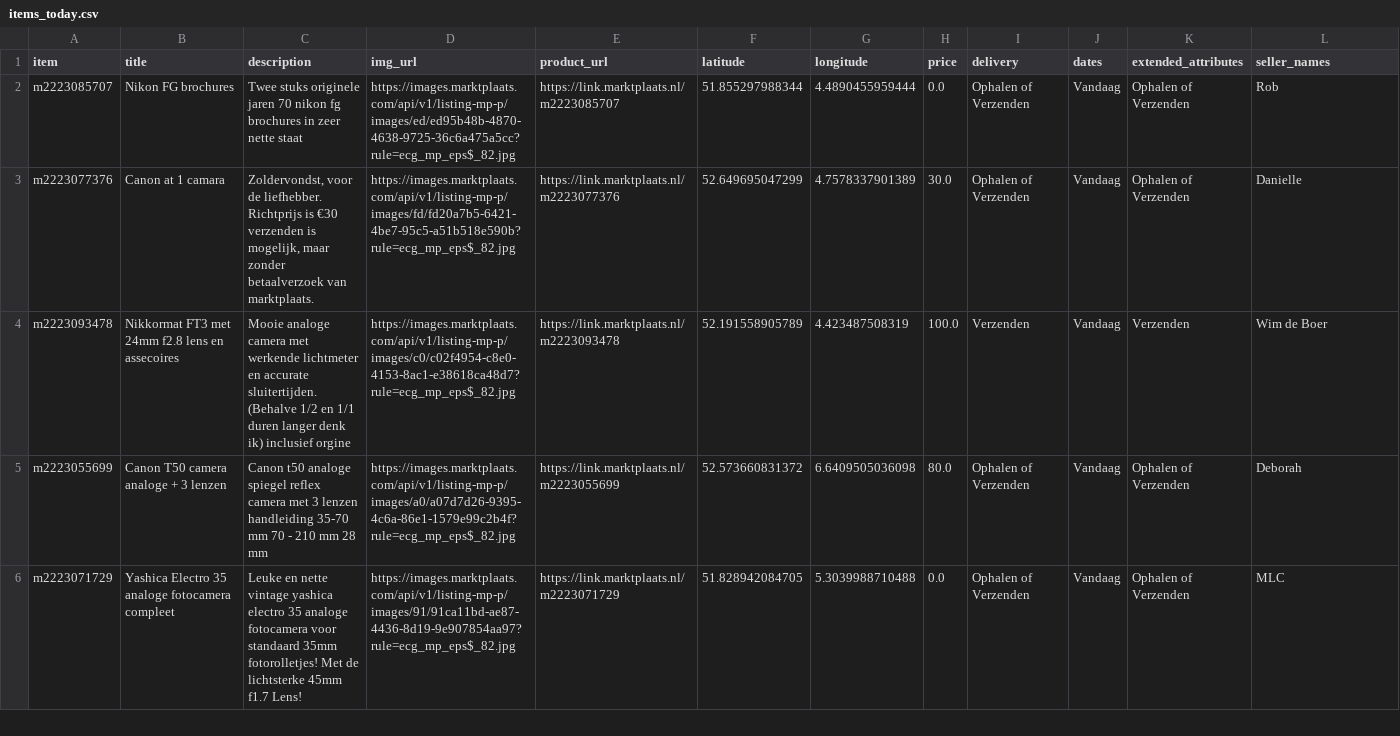
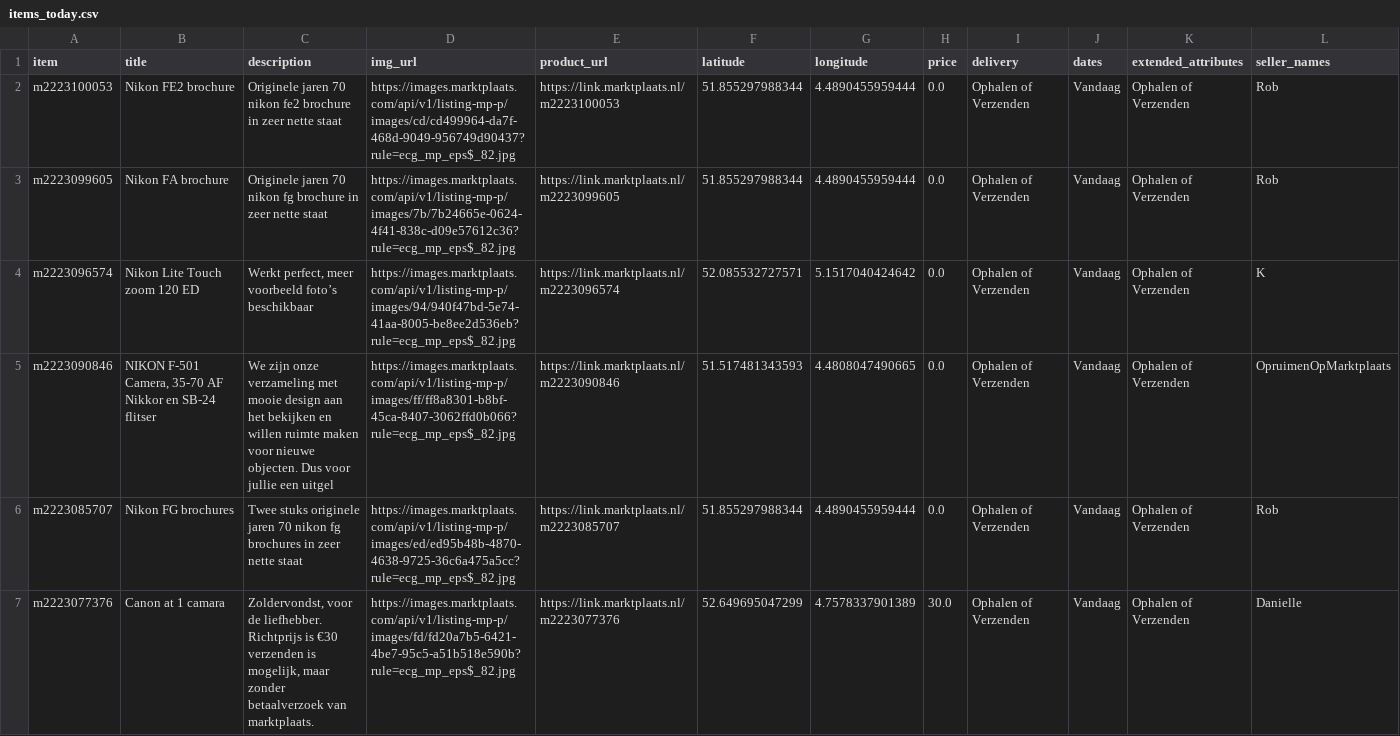
Before and after one commit to mcnakhaee/mp_notification, a CSV file: items_today.csv, drawn as a sheet; only a part is shown; the shorter side is filled out with more unchanged rows; the diff names each change by its address in the sheet, - before the commit and + after, or states it on an @@ line.

```diff
--- a/items_today.csv
+++ b/items_today.csv
+row 2: m2223100053 | Nikon FE2 brochure | Originele jaren 70 nikon fe2 brochure in zeer nette staat | https://images.marktplaats.com/api/v1/listing-mp-p/images/cd/cd499964-da7f-468d-9049-956749d90437?rule=ecg_mp_eps$_82.jpg | https://link.marktplaats.nl/m2223100053 | 51.855297988344 | 4.4890455959444 | 0.0 | Ophalen of Verzenden | Vandaag | Ophalen of Verzenden | Rob
+row 3: m2223099605 | Nikon FA brochure | Originele jaren 70 nikon fg brochure in zeer nette staat | https://images.marktplaats.com/api/v1/listing-mp-p/images/7b/7b24665e-0624-4f41-838c-d09e57612c36?rule=ecg_mp_eps$_82.jpg | https://link.marktplaats.nl/m2223099605 | 51.855297988344 | 4.4890455959444 | 0.0 | Ophalen of Verzenden | Vandaag | Ophalen of Verzenden | Rob
+row 4: m2223096574 | Nikon Lite Touch zoom 120 ED | Werkt perfect, meer voorbeeld foto’s beschikbaar | https://images.marktplaats.com/api/v1/listing-mp-p/images/94/940f47bd-5e74-41aa-8005-be8ee2d536eb?rule=ecg_mp_eps$_82.jpg | https://link.marktplaats.nl/m2223096574 | 52.085532727571 | 5.1517040424642 | 0.0 | Ophalen of Verzenden | Vandaag | Ophalen of Verzenden | K
+row 5: m2223090846 | NIKON F-501 Camera, 35-70 AF Nikkor en SB-24 flitser | We zijn onze verzameling met mooie design aan het bekijken en willen ruimte maken voor nieuwe objecten. Dus voor jullie een uitgel | https://images.marktplaats.com/api/v1/listing-mp-p/images/ff/ff8a8301-b8bf-45ca-8407-3062ffd0b066?rule=ecg_mp_eps$_82.jpg | https://link.marktplaats.nl/m2223090846 | 51.517481343593 | 4.4808047490665 | 0.0 | Ophalen of Verzenden | Vandaag | Ophalen of Verzenden | OpruimenOpMarktplaats
```
